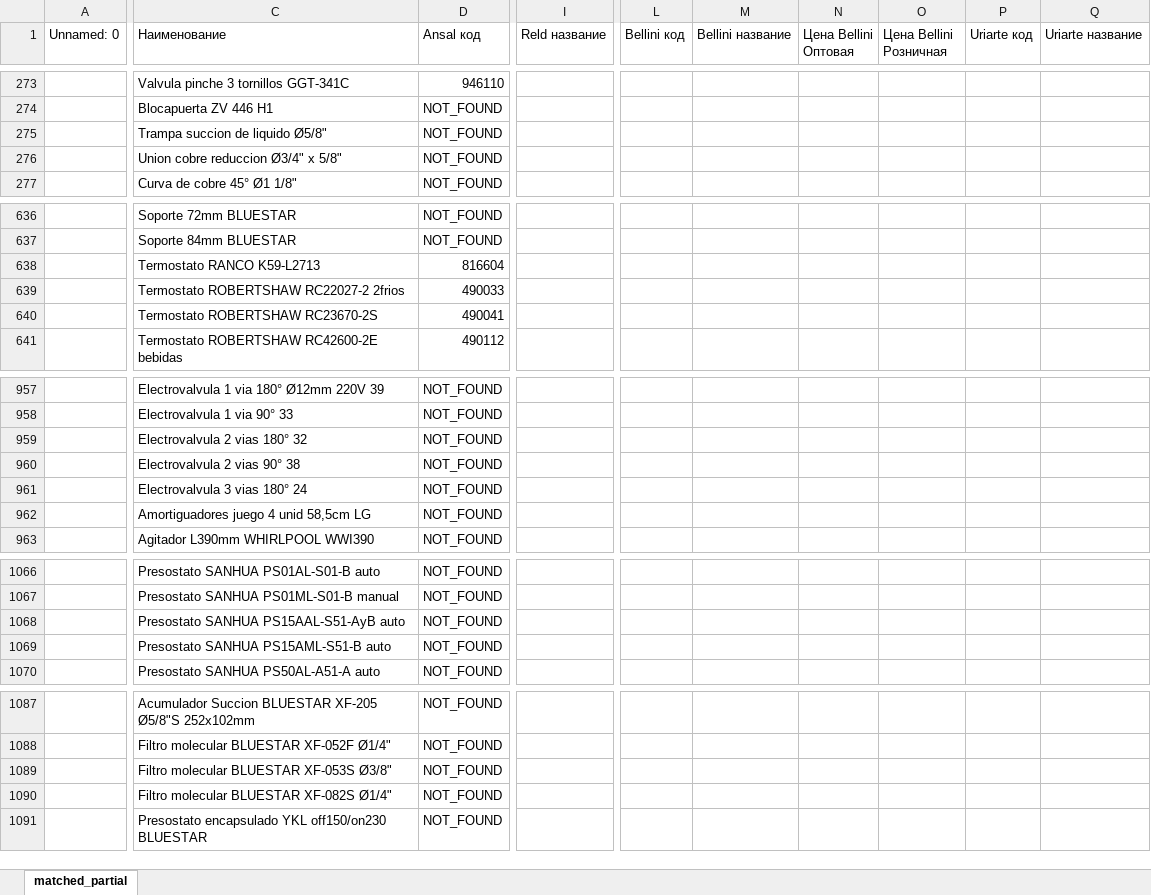
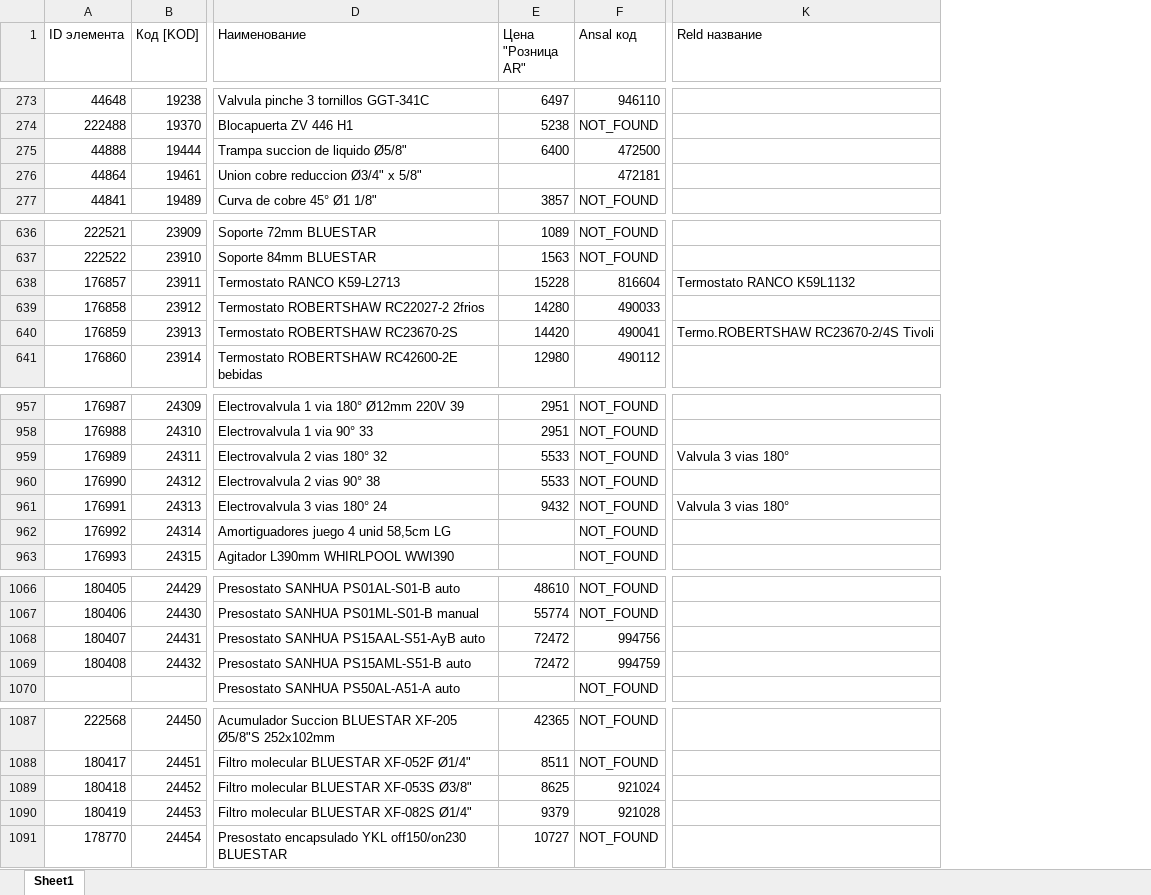
Before and after one commit to ReptiloidAnunak/sbt_prices_parser, an Excel workbook: init_uploads/download_files/prods_codes.xlsx, sheet Sheet1, drawn as a sheet; only a part is shown, gaps mark what is left out; values as stored, in another font and other column widths than the file's, no cell formats; removed rows and columns are numbered as before the commit, all else as after; the diff covers the shown part only; the diff names each change by its address in the sheet, - before the commit and + after, or states it on an @@ line.

Commit message:
Before Ansal Nordfrig retail integration

```diff
--- a/init_uploads/download_files/prods_codes.xlsx (sheet Sheet1)
+++ b/init_uploads/download_files/prods_codes.xlsx (sheet Sheet1)
-sheet tab: matched_partial
+sheet tab: Sheet1
-column A (Unnamed: 0), empty
+column A (ID элемента), rows 273-277: 44648 | 222488 | 44888 | 44864 | 44841; rows 636-641: 222521 | 222522 | 176857 | 176858 | 176859 | 176860; rows 957-963: 176987 | 176988 | 176989 | 176990 | 176991 | 176992 | 176993; rows 1066-1069: 180405 | 180406 | 180407 | 180408; rows 1087-1091: 222568 | 180417 | 180418 | 180419 | 178770
+column B (Код [KOD]), rows 273-277: 19238 | 19370 | 19444 | 19461 | 19489; rows 636-641: 23909 | 23910 | 23911 | 23912 | 23913 | 23914; rows 957-963: 24309 | 24310 | 24311 | 24312 | 24313 | 24314 | 24315; rows 1066-1069: 24429 | 24430 | 24431 | 24432; rows 1087-1091: 24450 | 24451 | 24452 | 24453 | 24454
+column E (Цена "Розница AR"), rows 273-277: 6497 | 5238 | 6400 |  | 3857; rows 636-641: 1089 | 1563 | 15228 | 14280 | 14420 | 12980; rows 957-961: 2951 | 2951 | 5533 | 5533 | 9432; rows 1066-1069: 48610 | 55774 | 72472 | 72472; rows 1087-1091: 42365 | 8511 | 8625 | 9379 | 10727
-column I (Reld название), empty
+column K (Reld название), rows 638-640: Termostato RANCO K59L1132 |  | Termo.ROBERTSHAW RC23670-2/4S Tivoli; rows 959-961: Valvula 3 vias 180° |  | Valvula 3 vias 180°
-column L (Bellini код), empty
-column M (Bellini название), empty
-column N (Цена Bellini Оптовая), empty
-column O (Цена Bellini Розничная), empty
-column P (Uriarte код), empty
-column Q (Uriarte название), empty
-F275 (Ansal код): NOT_FOUND
+F275 (Ansal код): 472500
-F276 (Ansal код): NOT_FOUND
+F276 (Ansal код): 472181
-F1068 (Ansal код): NOT_FOUND
+F1068 (Ansal код): 994756
-F1069 (Ansal код): NOT_FOUND
+F1069 (Ansal код): 994759
-F1089 (Ansal код): NOT_FOUND
+F1089 (Ansal код): 921024
-F1090 (Ansal код): NOT_FOUND
+F1090 (Ansal код): 921028
```
Also changed, not shown: 40 added columns and 50 edited cells elsewhere in this sheet, cell formats.
